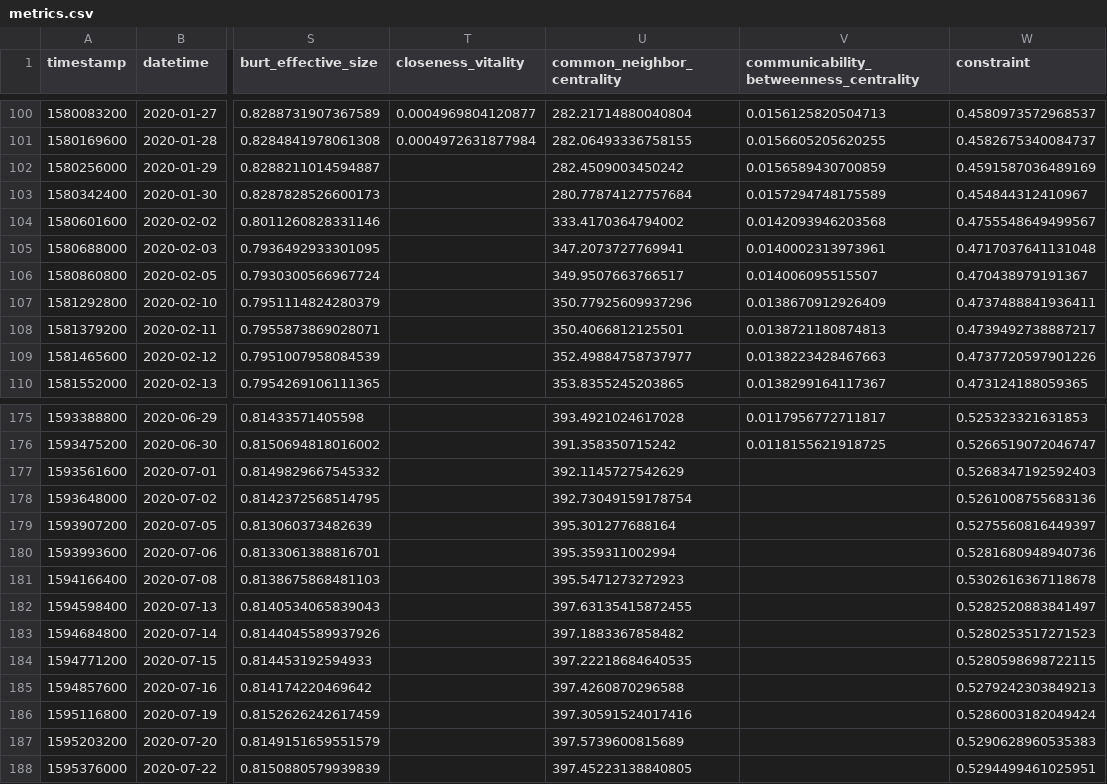
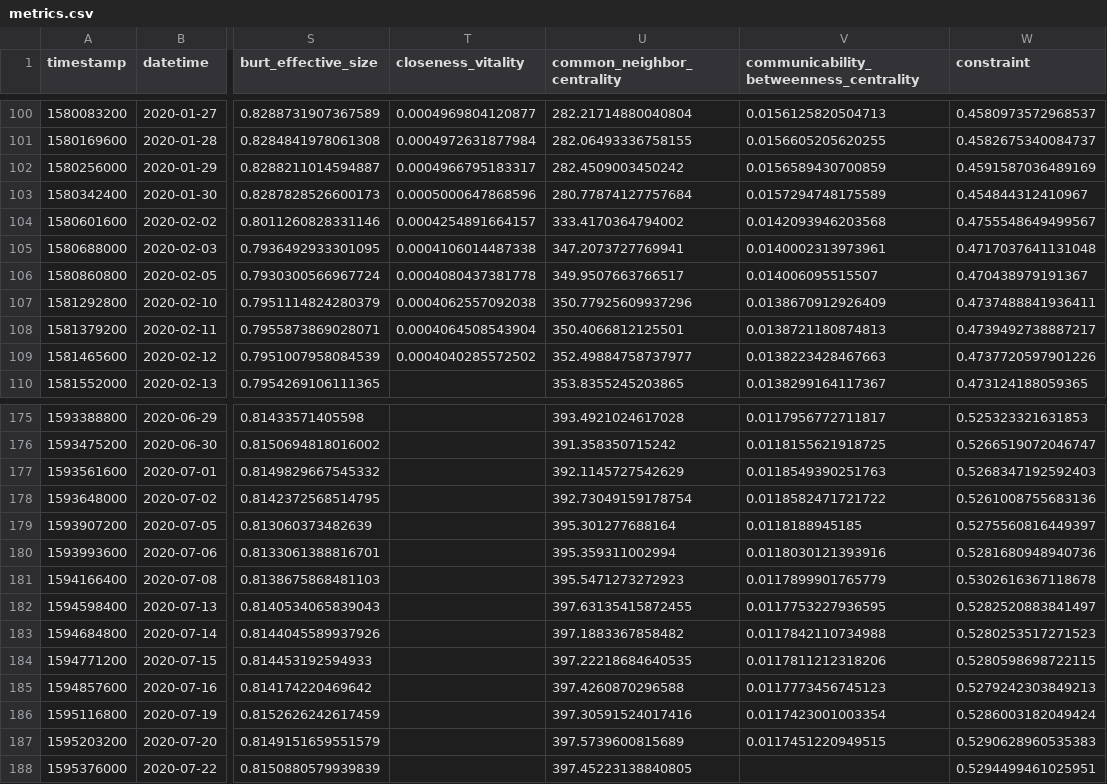
Before and after one commit to Ellariel/ln-comprehensive-analysis, a CSV file: results/metrics.csv, drawn as a sheet; only a part is shown, gaps mark what is left out; the diff covers the shown part only; the diff names each change by its address in the sheet, - before the commit and + after, or states it on an @@ line.

Commit message:
extended metrics

```diff
--- a/results/metrics.csv
+++ b/results/metrics.csv
-T102 (closeness_vitality): (empty)
+T102 (closeness_vitality): 0.0004966795183317
-T103 (closeness_vitality): (empty)
+T103 (closeness_vitality): 0.0005000647868596
-T104 (closeness_vitality): (empty)
+T104 (closeness_vitality): 0.0004254891664157
-T105 (closeness_vitality): (empty)
+T105 (closeness_vitality): 0.0004106014487338
-T106 (closeness_vitality): (empty)
+T106 (closeness_vitality): 0.0004080437381778
-T107 (closeness_vitality): (empty)
+T107 (closeness_vitality): 0.0004062557092038
-T108 (closeness_vitality): (empty)
+T108 (closeness_vitality): 0.0004064508543904
-T109 (closeness_vitality): (empty)
+T109 (closeness_vitality): 0.0004040285572502
-V177: (empty)
+V177: 0.0118549390251763
-V178: (empty)
+V178: 0.0118582471721722
-V179: (empty)
+V179: 0.0118188945185
-V180: (empty)
+V180: 0.0118030121393916
-V181: (empty)
+V181: 0.0117899901765779
-V182: (empty)
+V182: 0.0117753227936595
-V183: (empty)
+V183: 0.0117842110734988
-V184: (empty)
+V184: 0.0117811212318206
-V185: (empty)
+V185: 0.0117773456745123
-V186: (empty)
+V186: 0.0117423001003354
-V187: (empty)
+V187: 0.0117451220949515
```
Also changed, not shown: 3 edited cells elsewhere in this file, results/average_node_connectivity.csv, results/closeness_vitality.csv, 14 other files.
